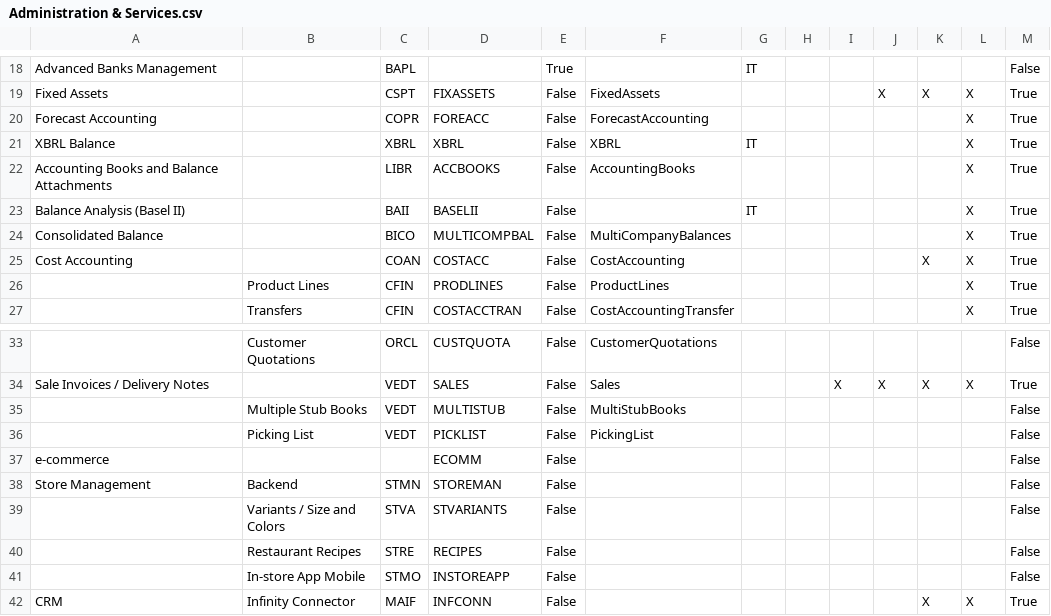
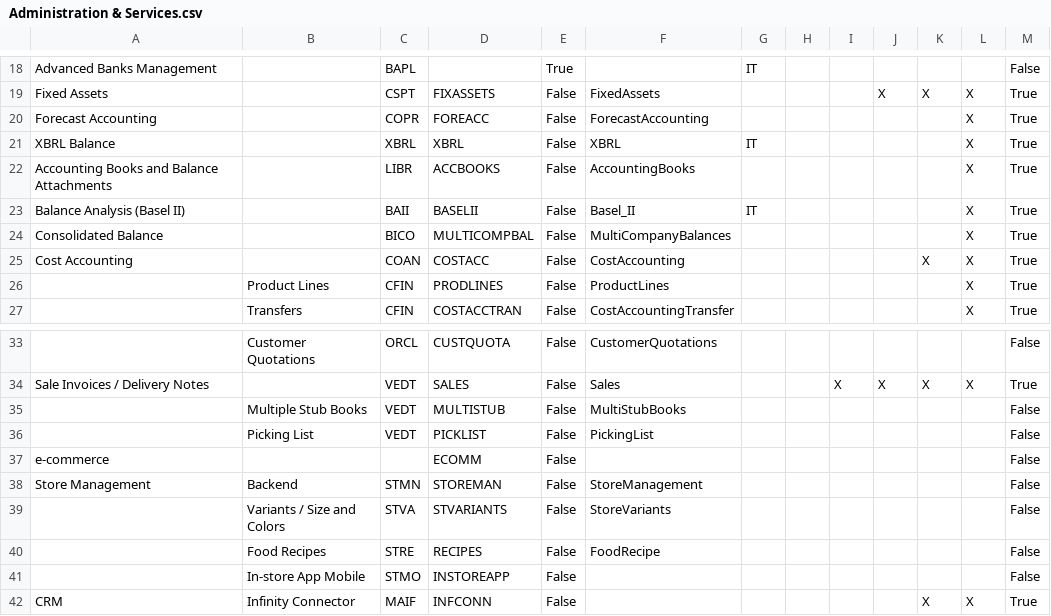
Before and after one commit to andrea-rinaldi-microarea/configurator, a CSV file: data/Administration & Services.csv, drawn as a sheet; only a part is shown, gaps mark what is left out.

```diff
--- a/data/Administration & Services.csv
+++ b/data/Administration & Services.csv
@@ -22,3 +22,3 @@ XBRL Balance;;XBRL;XBRL;False;XBRL;IT;;;;;X;True
 Accounting Books and Balance Attachments;;LIBR;ACCBOOKS;False;AccountingBooks;;;;;;X;True
-Balance Analysis (Basel II);;BAII;BASELII;False;;IT;;;;;X;True
+Balance Analysis (Basel II);;BAII;BASELII;False;Basel_II;IT;;;;;X;True
 Consolidated Balance;;BICO;MULTICOMPBAL;False;MultiCompanyBalances;;;;;;X;True
@@ -37,5 +37,5 @@ Sale Invoices / Delivery Notes;;VEDT;SALES;False;Sales;;;X;X;X;X;True
 e-commerce;;;ECOMM;False;;;;;;;;False
-Store Management;Backend;STMN;STOREMAN;False;;;;;;;;False
-;Variants / Size and Colors;STVA;STVARIANTS;False;;;;;;;;False
-;Restaurant Recipes;STRE;RECIPES;False;;;;;;;;False
+Store Management;Backend;STMN;STOREMAN;False;StoreManagement;;;;;;;False
+;Variants / Size and Colors;STVA;STVARIANTS;False;StoreVariants;;;;;;;False
+;Food Recipes;STRE;RECIPES;False;FoodRecipe;;;;;;;False
 ;In-store App Mobile;STMO;INSTOREAPP;False;;;;;;;;False
```
Also changed, not shown: data/Assembly & Materials.csv, data/FeaturesList.csv, 7 other files.
